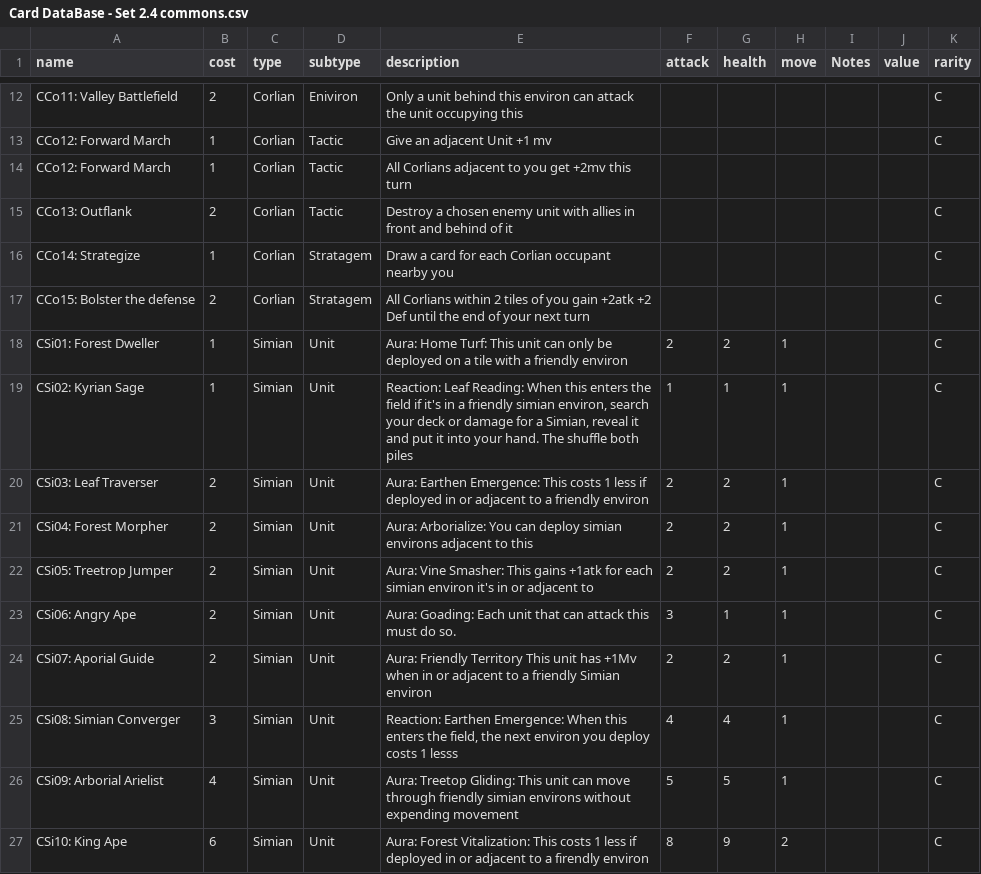
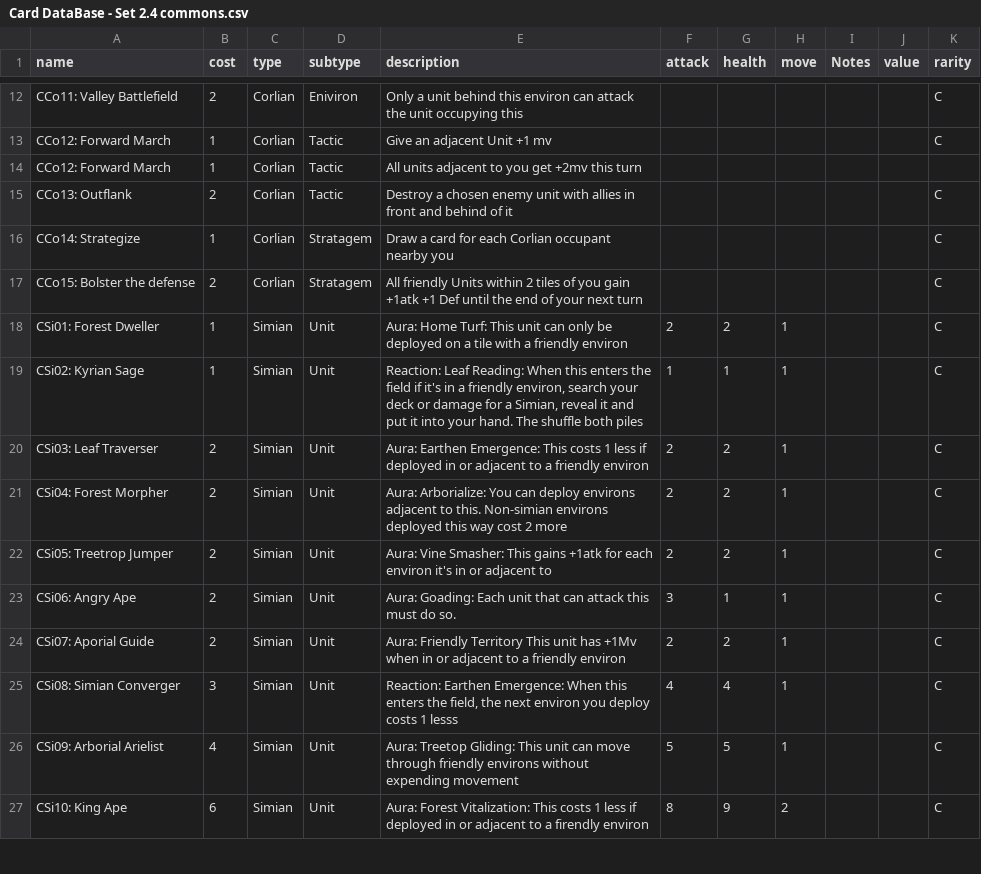
Before and after one commit to Kdoje/stronghold-client, a CSV file: server/resources/Card DataBase - Set 2.4 commons.csv, drawn as a sheet; only a part is shown, gaps mark what is left out; the diff covers the shown part only.

```diff
--- a/server/resources/Card DataBase - Set 2.4 commons.csv
+++ b/server/resources/Card DataBase - Set 2.4 commons.csv
@@ -13,15 +13,15 @@ CCo11: Valley Battlefield,2,Corlian,Eniviron,Only a unit behind this environ can
 CCo12: Forward March,1,Corlian,Tactic,Give an adjacent Unit +1 mv,,,,,,C
-CCo12: Forward March,1,Corlian,Tactic,All Corlians adjacent to you get +2mv this turn,,,,,,
+CCo12: Forward March,1,Corlian,Tactic,All units adjacent to you get +2mv this turn,,,,,,
 CCo13: Outflank,2,Corlian,Tactic,Destroy a chosen enemy unit with allies in front and behind of it,,,,,,C
 CCo14: Strategize,1,Corlian,Stratagem,Draw a card for each Corlian occupant nearby you,,,,,,C
-CCo15: Bolster the defense,2,Corlian,Stratagem,All Corlians within 2 tiles of you gain +2atk +2 Def until the end of your next turn,,,,,,C
+CCo15: Bolster the defense,2,Corlian,Stratagem,All friendly Units within 2 tiles of you gain +1atk +1 Def until the end of your next turn,,,,,,C
 CSi01: Forest Dweller,1,Simian,Unit,Aura: Home Turf: This unit can only be deployed on a tile with a friendly environ,2,2,1,,,C
-CSi02: Kyrian Sage,1,Simian,Unit,"Reaction: Leaf Reading: When this enters the field if it's in a friendly simian environ, search your deck or damage for a Simian, reveal it and put it into your hand. The shuffle both piles",1,1,1,,,C
+CSi02: Kyrian Sage,1,Simian,Unit,"Reaction: Leaf Reading: When this enters the field if it's in a friendly environ, search your deck or damage for a Simian, reveal it and put it into your hand. The shuffle both piles",1,1,1,,,C
 CSi03: Leaf Traverser,2,Simian,Unit,Aura: Earthen Emergence: This costs 1 less if deployed in or adjacent to a friendly environ,2,2,1,,,C
-CSi04: Forest Morpher,2,Simian,Unit,Aura: Arborialize: You can deploy simian environs adjacent to this,2,2,1,,,C
-CSi05: Treetrop Jumper,2,Simian,Unit,Aura: Vine Smasher: This gains +1atk for each simian environ it's in or adjacent to,2,2,1,,,C
+CSi04: Forest Morpher,2,Simian,Unit,Aura: Arborialize: You can deploy environs adjacent to this. Non-simian environs deployed this way cost 2 more,2,2,1,,,C
+CSi05: Treetrop Jumper,2,Simian,Unit,Aura: Vine Smasher: This gains +1atk for each environ it's in or adjacent to,2,2,1,,,C
 CSi06: Angry Ape,2,Simian,Unit,Aura: Goading: Each unit that can attack this must do so.,3,1,1,,,C
-CSi07: Aporial Guide,2,Simian,Unit,Aura: Friendly Territory This unit has +1Mv when in or adjacent to a friendly Simian environ,2,2,1,,,C
+CSi07: Aporial Guide,2,Simian,Unit,Aura: Friendly Territory This unit has +1Mv when in or adjacent to a friendly environ,2,2,1,,,C
 CSi08: Simian Converger,3,Simian,Unit,"Reaction: Earthen Emergence: When this enters the field, the next environ you deploy costs 1 lesss",4,4,1,,,C
-CSi09: Arborial Arielist,4,Simian,Unit,Aura: Treetop Gliding: This unit can move through friendly simian environs without expending movement,5,5,1,,,C
+CSi09: Arborial Arielist,4,Simian,Unit,Aura: Treetop Gliding: This unit can move through friendly environs without expending movement,5,5,1,,,C
 CSi10: King Ape,6,Simian,Unit,Aura: Forest Vitalization: This costs 1 less if deployed in or adjacent to a firendly environ,8,9,2,,,C
```
Also changed, not shown: 30 edited cells elsewhere in this file, 3 other files.
